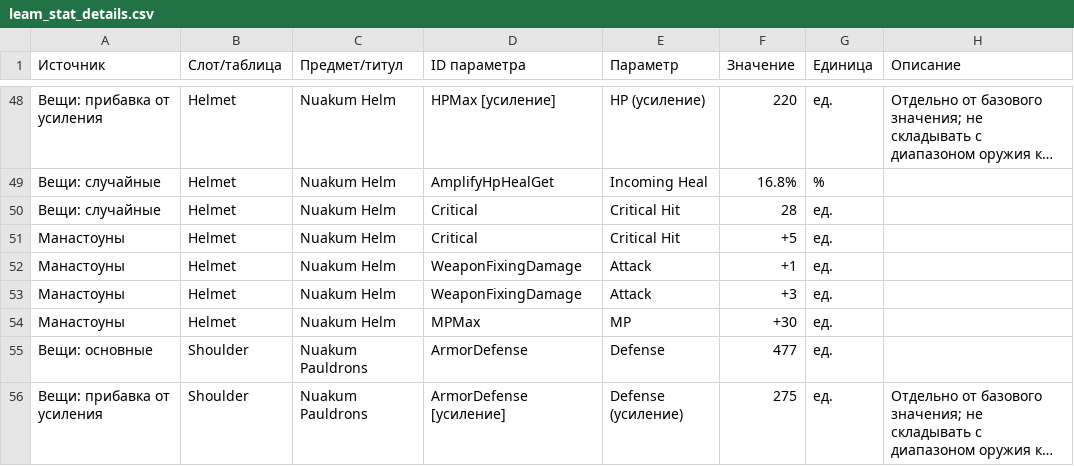
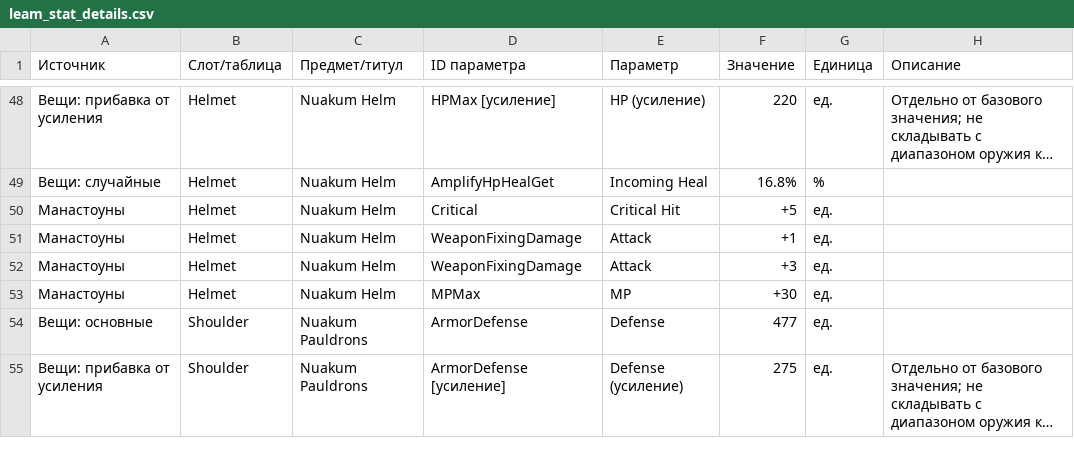
Before and after one commit to bdmwoosa777-coder/leamstat, a CSV file: data/leam_stat_details.csv, drawn as a sheet; only a part is shown, gaps mark what is left out; long unchanged cells end in …; the diff names each change by its address in the sheet, - before the commit and + after, or states it on an @@ line.

```diff
--- a/data/leam_stat_details.csv
+++ b/data/leam_stat_details.csv
-row 50: Вещи: случайные | Helmet | Nuakum Helm | Critical | Critical Hit | 28 | ед.
```
Also changed, not shown: data/leam_stats.csv, 5 other files.
